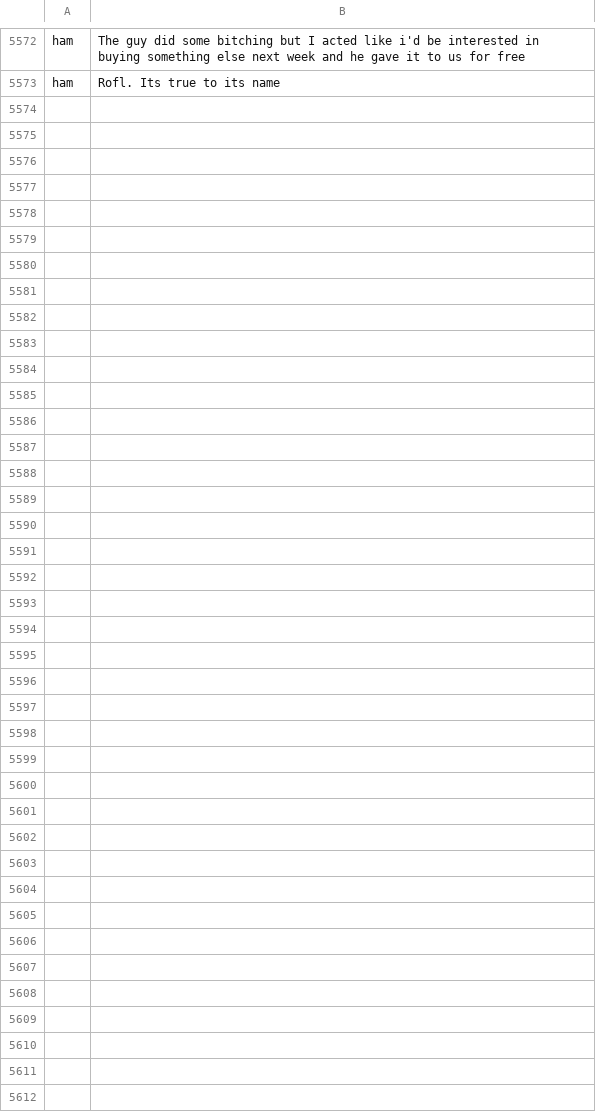
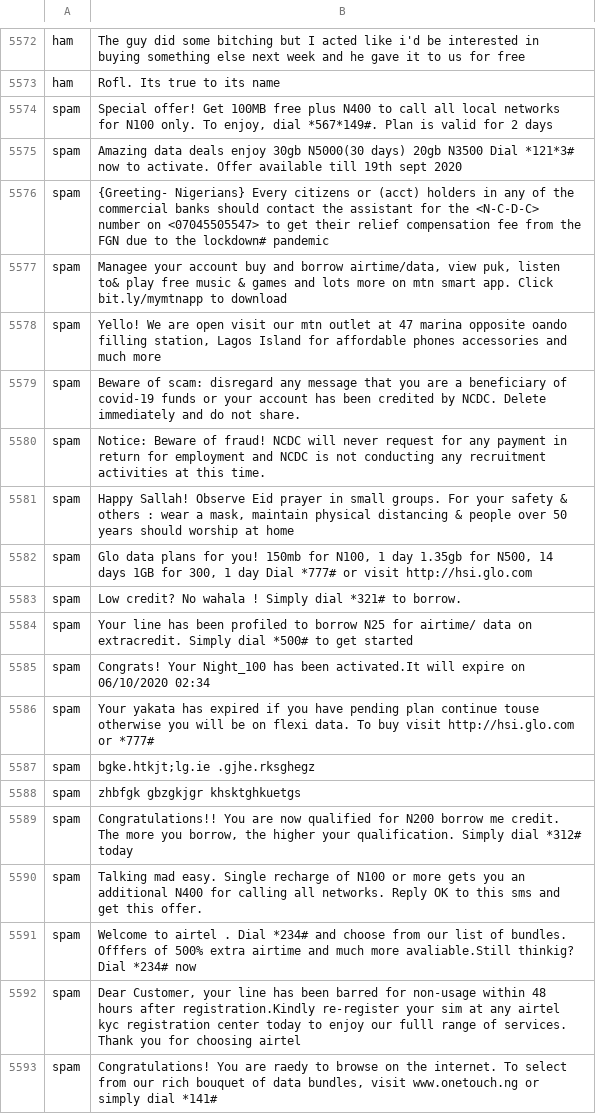
Before and after one commit to Mustaphayinka/Heroku_Demo, a CSV file: SPAM text message 20170820 - Data.csv, drawn as a sheet; only a part is shown, gaps mark what is left out; the diff covers the shown part only; the diff names each change by its address in the sheet, - before the commit and + after, or states it on an @@ line.

```diff
--- a/SPAM text message 20170820 - Data.csv
+++ b/SPAM text message 20170820 - Data.csv
+row 5574: spam | Special offer! Get 100MB free plus N400 to call all local networks for N100 only. To enjoy, dial *567*149#. Plan is valid for 2 days
+row 5575: spam | Amazing data deals enjoy 30gb N5000(30 days) 20gb N3500 Dial *121*3# now to activate. Offer available till 19th sept 2020
+row 5576: spam | {Greeting- Nigerians} Every citizens or (acct) holders in any of the commercial banks should contact the assistant for the <N-C-D-C> number on <07045505547> to get their relief compensation fee from the FGN due to the lockdown# pandemic
+row 5577: spam | Managee your account buy and borrow airtime/data, view puk, listen to& play free music & games and lots more on mtn smart app. Click bit.ly/mymtnapp to download
+row 5578: spam | Yello! We are open visit our mtn outlet at 47 marina opposite oando filling station, Lagos Island for affordable phones accessories and much more
+row 5579: spam | Beware of scam: disregard any message that you are a beneficiary of covid-19 funds or your account has been credited by NCDC. Delete immediately and do not share.
+row 5580: spam | Notice: Beware of fraud! NCDC will never request for any payment in return for employment and NCDC is not conducting any recruitment activities at this time.
+row 5581: spam | Happy Sallah! Observe Eid prayer in small groups. For your safety & others : wear a mask, maintain physical distancing & people over 50 years should worship at home
+row 5582: spam | Glo data plans for you! 150mb for N100, 1 day 1.35gb for N500, 14 days 1GB for 300, 1 day Dial *777# or visit http://hsi.glo.com
+row 5583: spam | Low credit? No wahala ! Simply dial *321# to borrow.
+row 5584: spam | Your line has been profiled to borrow N25 for airtime/ data on extracredit. Simply dial *500# to get started
+row 5585: spam | Congrats! Your Night_100 has been activated.It will expire on 06/10/2020 02:34
+row 5586: spam | Your yakata has expired if you have pending plan continue touse otherwise you will be on flexi data. To buy visit http://hsi.glo.com or *777#
+row 5587: spam | bgke.htkjt;lg.ie .gjhe.rksghegz
+row 5588: spam | zhbfgk gbzgkjgr khsktghkuetgs
+row 5589: spam | Congratulations!! You are now qualified for N200 borrow me credit. The more you borrow, the higher your qualification. Simply dial *312# today
+row 5590: spam | Talking mad easy. Single recharge of N100 or more gets you an additional N400 for calling all networks. Reply OK to this sms and get this offer.
+row 5591: spam | Welcome to airtel . Dial *234# and choose from our list of bundles. Offfers of 500% extra airtime and much more avaliable.Still thinkig? Dial *234# now
+row 5592: spam | Dear Customer, your line has been barred for non-usage within 48 hours after registration.Kindly re-register your sim at any airtel kyc registration center today to enjoy our fulll range of services. Thank you for choosing airtel
+row 5593: spam | Congratulations! You are raedy to browse on the internet. To select from our rich bouquet of data bundles, visit www.onetouch.ng or simply dial *141#
```
Also changed, not shown: 13 added rows elsewhere in this file, 3 other files.
